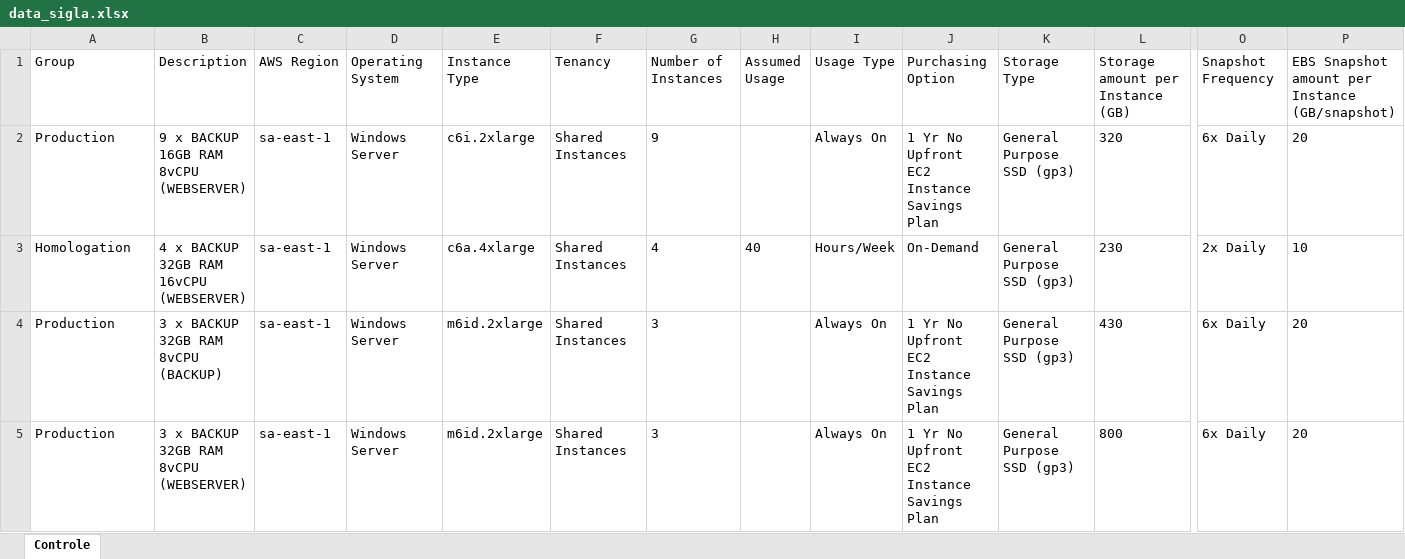
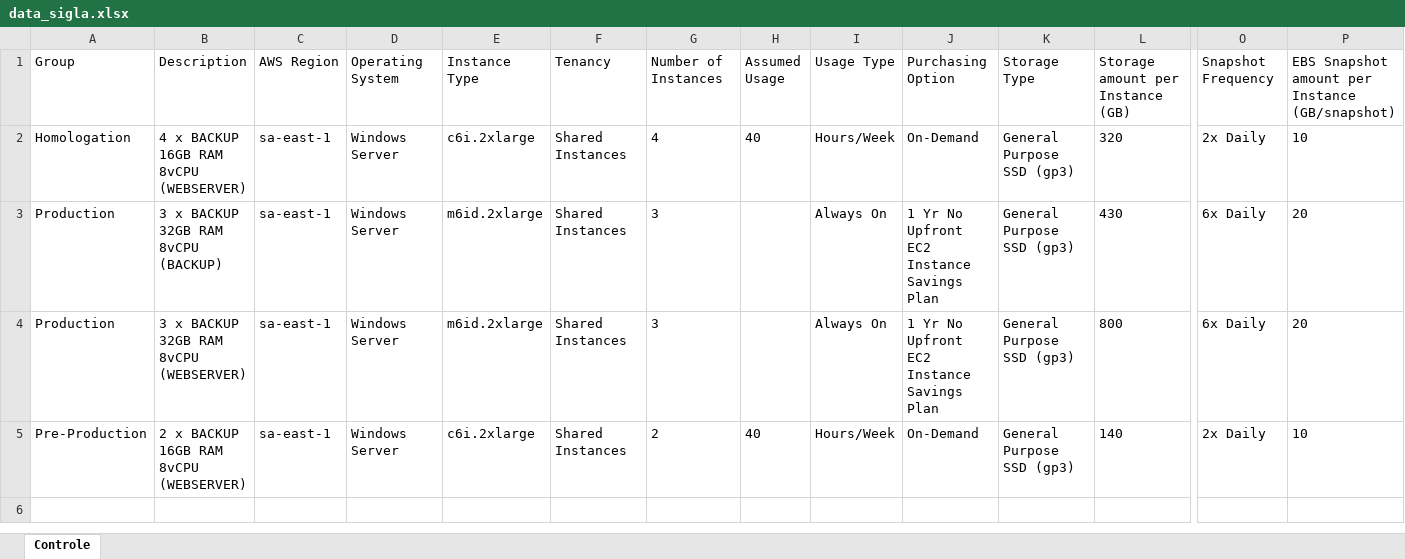
Before and after one commit to mrk-qa/aws-script-calculadora, an Excel workbook: data/processing/data_sigla.xlsx, sheet Controle, drawn as a sheet; only a part is shown, gaps mark what is left out; values as stored, in another font and other column widths than the file's, no borders; removed rows and columns are numbered as before the commit, all else as after; rows hold the shown columns only; the diff names each change by its address in the sheet, - before the commit and + after, or states it on an @@ line.

```diff
--- a/data/processing/data_sigla.xlsx (sheet Controle)
+++ b/data/processing/data_sigla.xlsx (sheet Controle)
-row 2: Production | 9 x BACKUP 16GB RAM 8vCPU (WEBSERVER) | sa-east-1 | Windows Server | c6i.2xlarge | Shared Instances | 9 |  | Always On | 1 Yr No Upfront EC2 Instance Savings Plan | General Purpose SSD (gp3) | 320 | 6x Daily | 20
-B2 (Description): 4 x BACKUP 32GB RAM 16vCPU (WEBSERVER)
+B2 (Description): 4 x BACKUP 16GB RAM 8vCPU (WEBSERVER)
-E2 (Instance Type): c6a.4xlarge
+E2 (Instance Type): c6i.2xlarge
-L2 (Storage amount per Instance (GB)): 230
+L2 (Storage amount per Instance (GB)): 320
+row 5: Pre-Production | 2 x BACKUP 16GB RAM 8vCPU (WEBSERVER) | sa-east-1 | Windows Server | c6i.2xlarge | Shared Instances | 2 | 40 | Hours/Week | On-Demand | General Purpose SSD (gp3) | 140 | 2x Daily | 10
```
Also changed, not shown: siglas/VMware_portfolio.xlsx, 3 other files.
